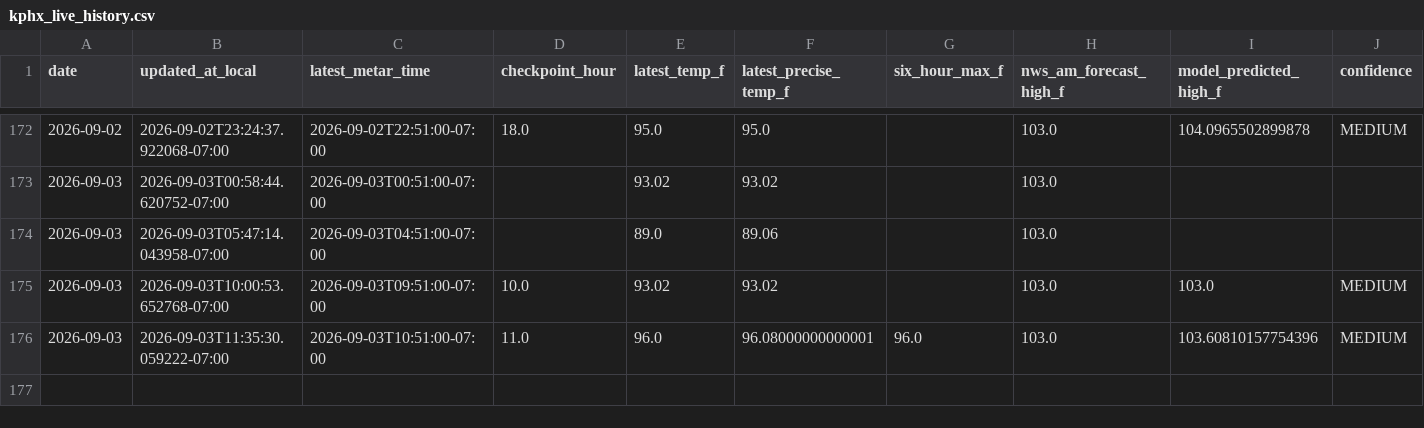
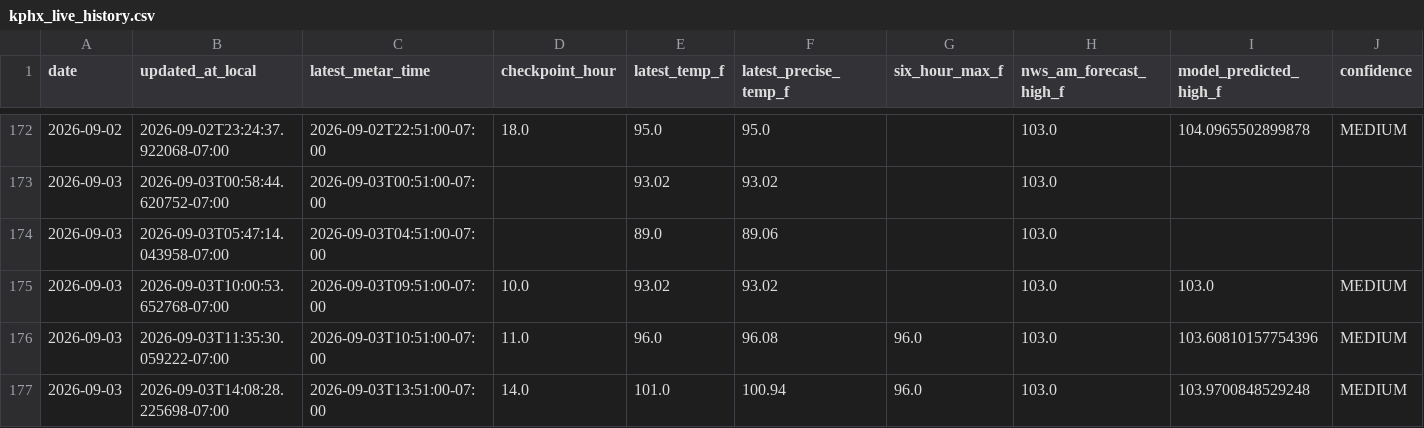
Before and after one commit to capecodbeachgirl/kphx-live-model, a CSV file: data/live/kphx_live_history.csv, drawn as a sheet; only a part is shown, gaps mark what is left out; rows hold the shown columns only; the diff names each change by its address in the sheet, - before the commit and + after, or states it on an @@ line.

```diff
--- a/data/live/kphx_live_history.csv
+++ b/data/live/kphx_live_history.csv
-F176 (latest_precise_temp_f): 96.08000000000001
+F176 (latest_precise_temp_f): 96.08
+row 177: 2026-09-03 | 2026-09-03T14:08:28.225698-07:00 | 2026-09-03T13:51:00-07:00 | 14.0 | 101.0 | 100.94 | 96.0 | 103.0 | 103.9700848529248 | MEDIUM
```
Also changed, not shown: data/live/KPHX_MODEL_history.csv, 2 other files.
